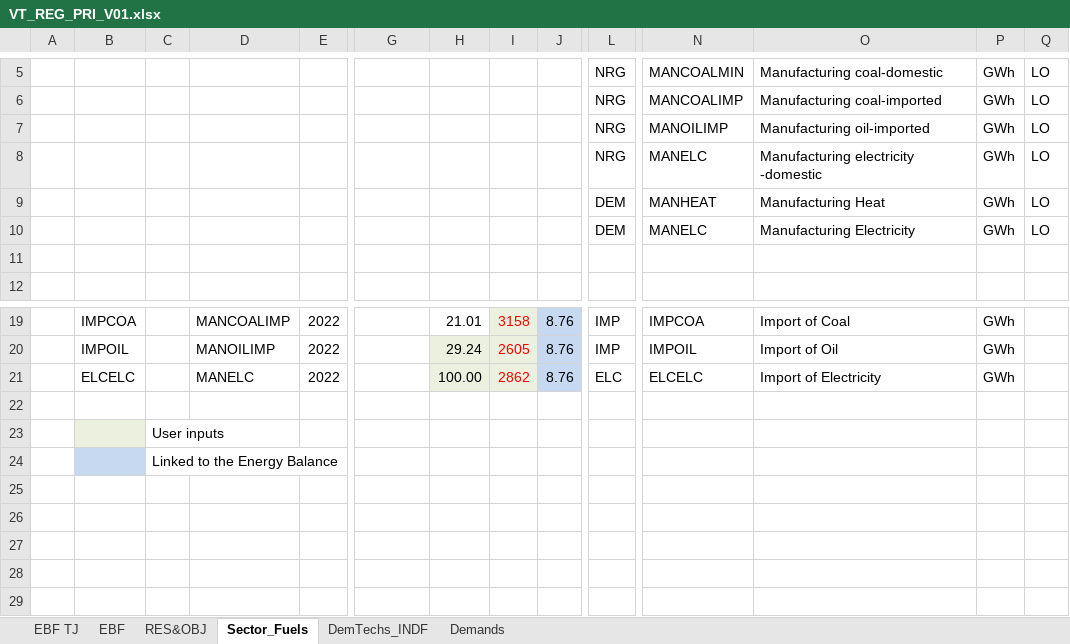
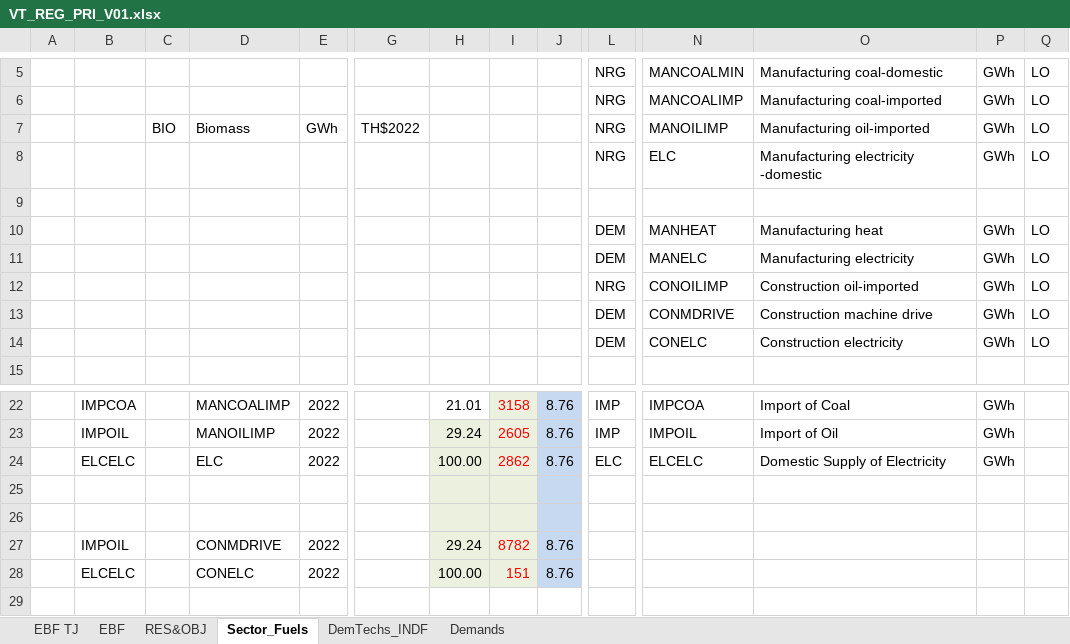
Before and after one commit to Tamenew/INDIND, an Excel workbook: VT_REG_PRI_V01.xlsx, sheet Sector_Fuels, drawn as a sheet; only a part is shown, gaps mark what is left out; the shorter side is filled out with more unchanged rows; values as stored, in another font and other column widths than the file's, no borders; charts and pictures not drawn; removed rows and columns are numbered as before the commit, all else as after; rows hold the shown columns only; the diff names each change by its address in the sheet, - before the commit and + after, or states it on an @@ line.

Commit message:
Update VT_REG_PRI_V01.xlsx

```diff
--- a/VT_REG_PRI_V01.xlsx (sheet Sector_Fuels)
+++ b/VT_REG_PRI_V01.xlsx (sheet Sector_Fuels)
-C7: (empty)
+C7: BIO
-D7: (empty)
+D7: Biomass
-E7: (empty)
+E7: GWh
-G7: (empty)
+G7: TH$2022
-N8: MANELC
+N8: ELC
-row 9:  |  |  |  |  |  |  |  |  | DEM | MANHEAT | Manufacturing Heat | GWh | LO
-row 10:  |  |  |  |  |  |  |  |  | DEM | MANELC | Manufacturing Electricity | GWh | LO
+row 10:  |  |  |  |  |  |  |  |  | DEM | MANHEAT | Manufacturing heat | GWh | LO
+row 11:  |  |  |  |  |  |  |  |  | DEM | MANELC | Manufacturing electricity | GWh | LO
+row 12:  |  |  |  |  |  |  |  |  | NRG | CONOILIMP | Construction oil-imported | GWh | LO
+row 13:  |  |  |  |  |  |  |  |  | DEM | CONMDRIVE | Construction machine drive | GWh | LO
+row 14:  |  |  |  |  |  |  |  |  | DEM | CONELC | Construction electricity | GWh | LO
-D24: MANELC
+D24: ELC
-O24: Import of Electricity
+O24: Domestic Supply of Electricity
+row 25: (empty)
+row 26: (empty)
+row 27:  | IMPOIL |  | CONMDRIVE | 2022 |  | 29.24 | 8782 | 8.76
+row 28:  | ELCELC |  | CONELC | 2022 |  | 100.00 | 151 | 8.76
```
Also changed, not shown: sheet DemTechs_INDF, sheet Demands, formulas that keep their value, charts or pictures.
